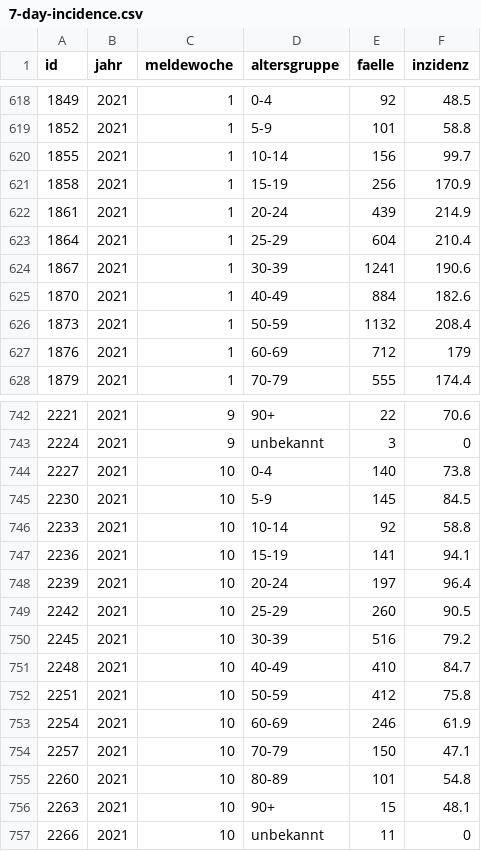
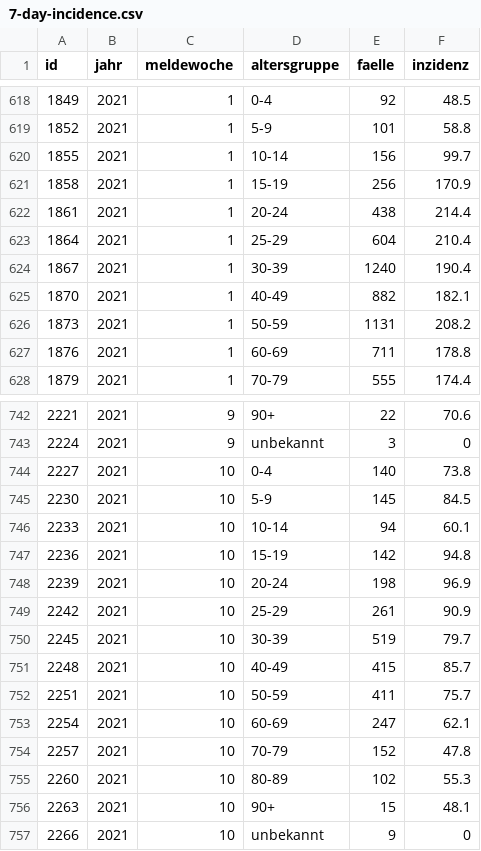
Before and after one commit to MarkusH/covid19-berlin, a CSV file: data/7-day-incidence.csv, drawn as a sheet; only a part is shown, gaps mark what is left out; the diff covers the shown part only.

```diff
--- a/data/7-day-incidence.csv
+++ b/data/7-day-incidence.csv
@@ -621,8 +621,8 @@
 "1858";"2021";"1";" 15-19";"256";"170.9"
-"1861";"2021";"1";" 20-24";"439";"214.9"
+"1861";"2021";"1";" 20-24";"438";"214.4"
 "1864";"2021";"1";" 25-29";"604";"210.4"
-"1867";"2021";"1";" 30-39";"1241";"190.6"
-"1870";"2021";"1";" 40-49";"884";"182.6"
-"1873";"2021";"1";" 50-59";"1132";"208.4"
-"1876";"2021";"1";" 60-69";"712";"179"
+"1867";"2021";"1";" 30-39";"1240";"190.4"
+"1870";"2021";"1";" 40-49";"882";"182.1"
+"1873";"2021";"1";" 50-59";"1131";"208.2"
+"1876";"2021";"1";" 60-69";"711";"178.8"
 "1879";"2021";"1";" 70-79";"555";"174.4"
@@ -745,13 +745,13 @@
 "2230";"2021";"10";" 5-9";"145";"84.5"
-"2233";"2021";"10";" 10-14";"92";"58.8"
-"2236";"2021";"10";" 15-19";"141";"94.1"
-"2239";"2021";"10";" 20-24";"197";"96.4"
-"2242";"2021";"10";" 25-29";"260";"90.5"
-"2245";"2021";"10";" 30-39";"516";"79.2"
-"2248";"2021";"10";" 40-49";"410";"84.7"
-"2251";"2021";"10";" 50-59";"412";"75.8"
-"2254";"2021";"10";" 60-69";"246";"61.9"
-"2257";"2021";"10";" 70-79";"150";"47.1"
-"2260";"2021";"10";" 80-89";"101";"54.8"
+"2233";"2021";"10";" 10-14";"94";"60.1"
+"2236";"2021";"10";" 15-19";"142";"94.8"
+"2239";"2021";"10";" 20-24";"198";"96.9"
+"2242";"2021";"10";" 25-29";"261";"90.9"
+"2245";"2021";"10";" 30-39";"519";"79.7"
+"2248";"2021";"10";" 40-49";"415";"85.7"
+"2251";"2021";"10";" 50-59";"411";"75.7"
+"2254";"2021";"10";" 60-69";"247";"62.1"
+"2257";"2021";"10";" 70-79";"152";"47.8"
+"2260";"2021";"10";" 80-89";"102";"55.3"
 "2263";"2021";"10";" 90+";"15";"48.1"
-"2266";"2021";"10";" unbekannt";"11";"0"
+"2266";"2021";"10";" unbekannt";"9";"0"
```
Also changed, not shown: 20 edited cells elsewhere in this file, data/daily-numbers.csv.
